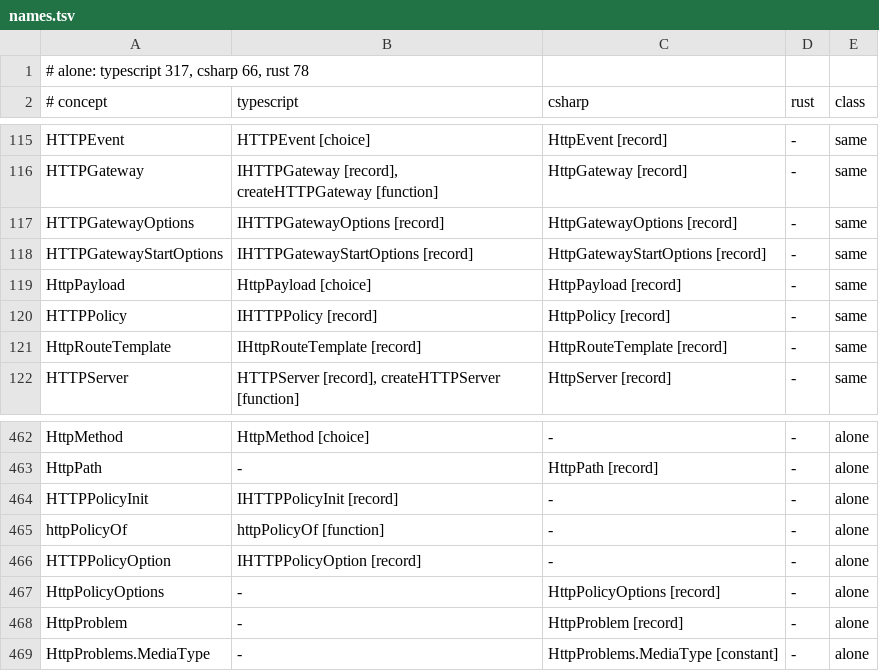
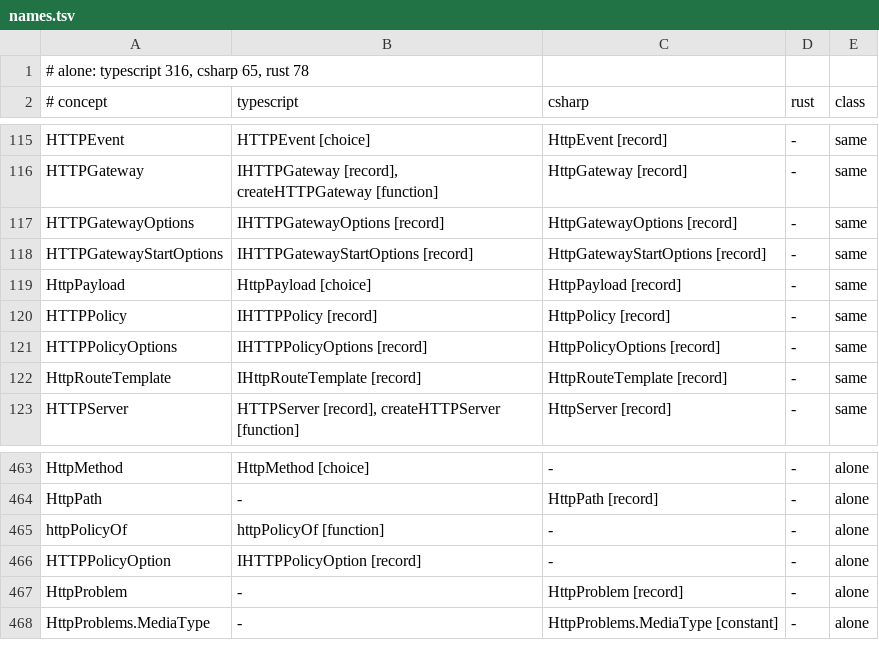
Before and after one commit to francisdesjardins/bead, a TSV file: tools/names.tsv, drawn as a sheet; only a part is shown, gaps mark what is left out.

Commit message:
refactor(typescript)!: IHTTPPolicyInit is IHTTPPolicyOptions
The name the C# and Rust sides' HttpPolicyOptions share.

```diff
--- a/tools/names.tsv
+++ b/tools/names.tsv
@@ -1,2 +1,2 @@
-# alone: typescript 317, csharp 66, rust 78
+# alone: typescript 316, csharp 65, rust 78
 # concept	typescript	csharp	rust	class
@@ -120,2 +120,3 @@ HttpPayload	HttpPayload [choice]	HttpPayload [record]	-	same
 HTTPPolicy	IHTTPPolicy [record]	HttpPolicy [record]	-	same
+HTTPPolicyOptions	IHTTPPolicyOptions [record]	HttpPolicyOptions [record]	-	same
 HttpRouteTemplate	IHttpRouteTemplate [record]	HttpRouteTemplate [record]	-	same
@@ -463,6 +464,4 @@ HttpMethod	HttpMethod [choice]	-	-	alone
 HttpPath	-	HttpPath [record]	-	alone
-HTTPPolicyInit	IHTTPPolicyInit [record]	-	-	alone
 httpPolicyOf	httpPolicyOf [function]	-	-	alone
 HTTPPolicyOption	IHTTPPolicyOption [record]	-	-	alone
-HttpPolicyOptions	-	HttpPolicyOptions [record]	-	alone
 HttpProblem	-	HttpProblem [record]	-	alone
```
Also changed, not shown: tools/durations.tsv, 5 other files.
